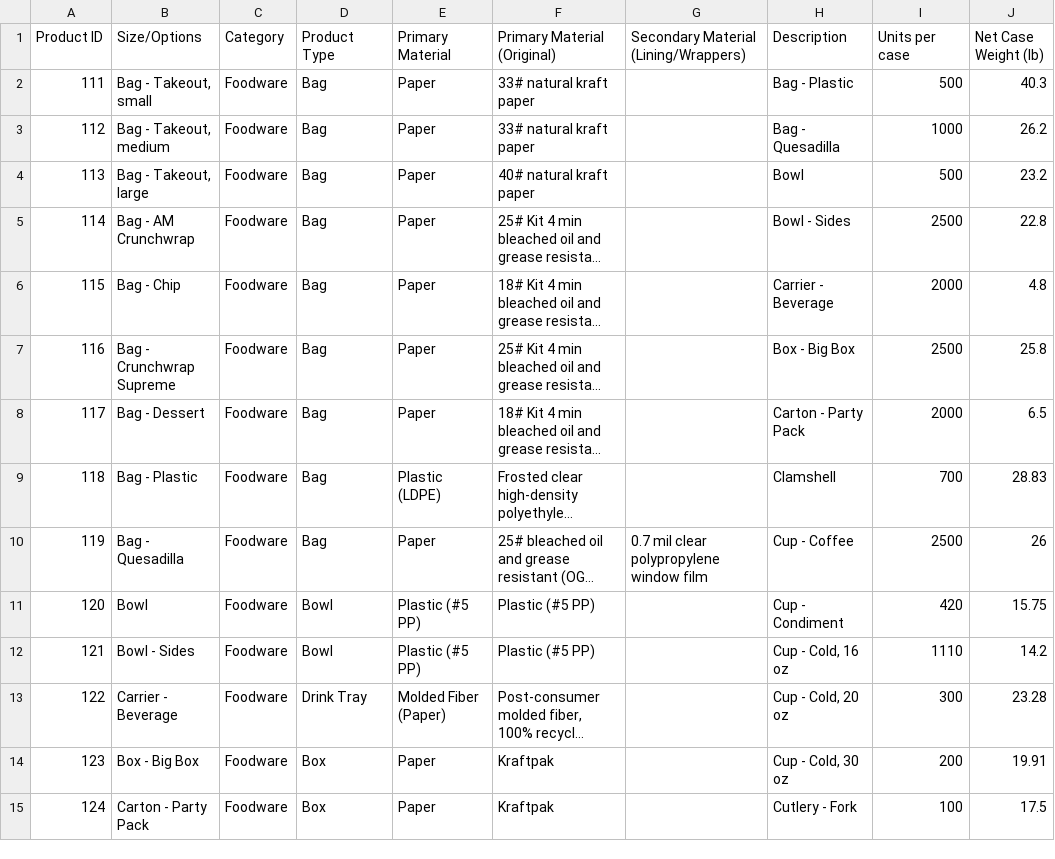
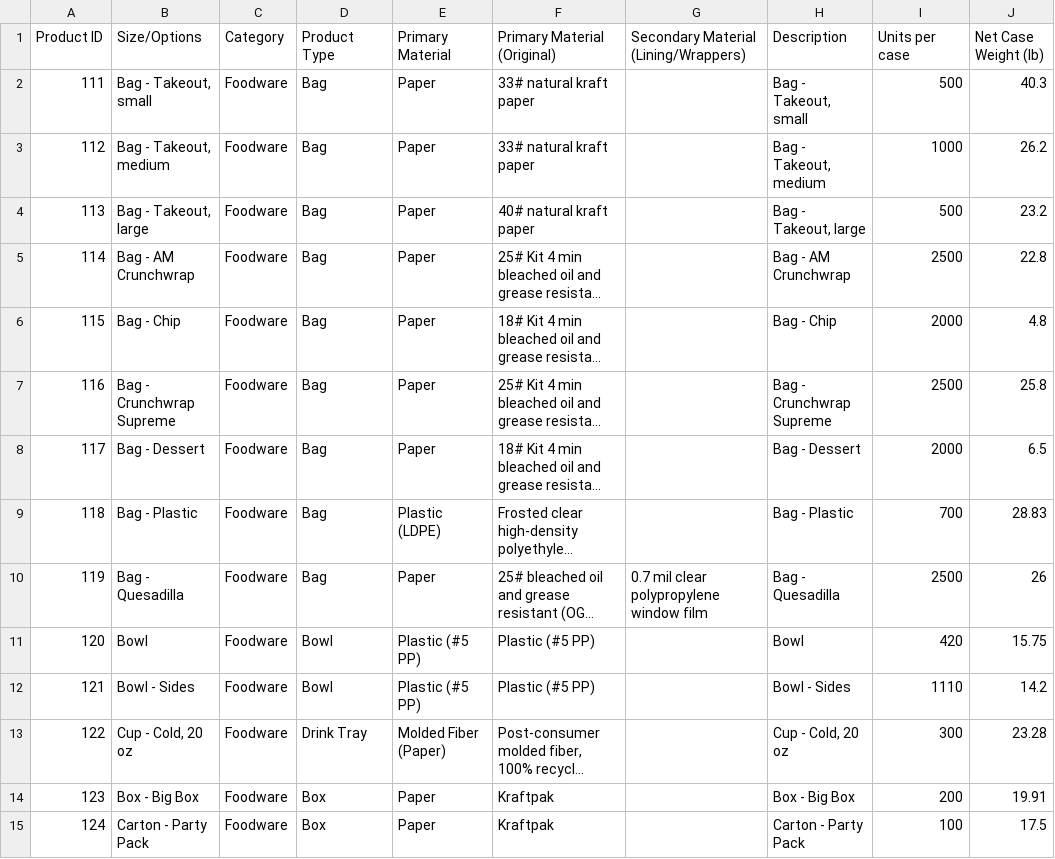
Before and after one commit to derekupstream/chartreuse, a CSV file: inventory/assets/taco-bell/single-use-items.6.21.22.csv, drawn as a sheet; only a part is shown; long unchanged cells end in …; the diff covers the shown part only; the diff names each change by its address in the sheet, - before the commit and + after, or states it on an @@ line.

Commit message:
Fix descriptions of taco bell items (#114)
* fix label of taco bell items

* fix filenames

* bring default bacvk

* fix file

* reduce files

```diff
--- a/inventory/assets/taco-bell/single-use-items.6.21.22.csv
+++ b/inventory/assets/taco-bell/single-use-items.6.21.22.csv
-H2 (Description): Bag - Plastic
+H2 (Description): Bag - Takeout, small
-H3 (Description): Bag - Quesadilla
+H3 (Description): Bag - Takeout, medium
-H4 (Description): Bowl
+H4 (Description): Bag - Takeout, large
-H5 (Description): Bowl - Sides
+H5 (Description): Bag - AM Crunchwrap
-H6 (Description): Carrier - Beverage
+H6 (Description): Bag - Chip
-H7 (Description): Box - Big Box
+H7 (Description): Bag - Crunchwrap Supreme
-H8 (Description): Carton - Party Pack
+H8 (Description): Bag - Dessert
-H9 (Description): Clamshell
+H9 (Description): Bag - Plastic
-H10 (Description): Cup - Coffee
+H10 (Description): Bag - Quesadilla
-H11 (Description): Cup - Condiment
+H11 (Description): Bowl
-H12 (Description): Cup - Cold, 16 oz
+H12 (Description): Bowl - Sides
-B13 (Size/Options): Carrier - Beverage
+B13 (Size/Options): Cup - Cold, 20 oz
-H14 (Description): Cup - Cold, 30 oz
+H14 (Description): Box - Big Box
-H15 (Description): Cutlery - Fork
+H15 (Description): Carton - Party Pack
```
Also changed, not shown: 24 edited cells elsewhere in this file, 2 other files.
